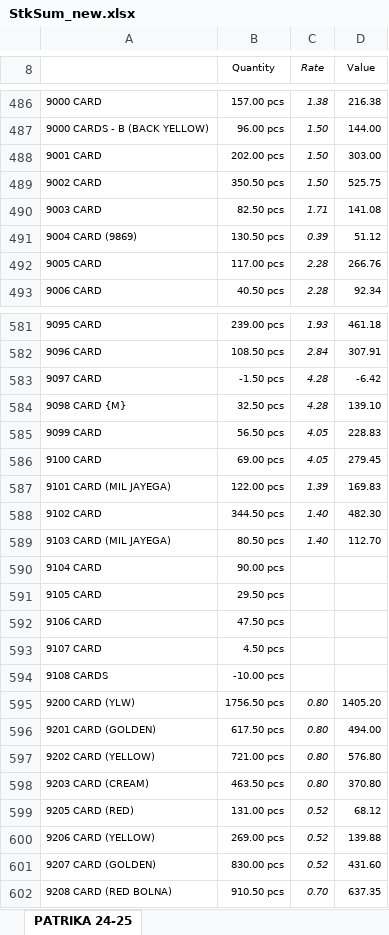
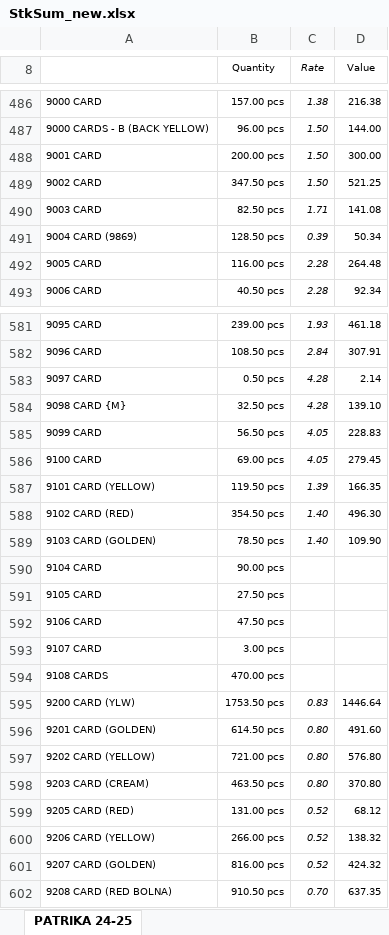
Before and after one commit to jyoti-creative-cards/jyoti-cards-stock-management-streamlit-app, an Excel workbook: StkSum_new.xlsx, sheet PATRIKA 24-25, drawn as a sheet; only a part is shown, gaps mark what is left out; values as stored, in another font and other column widths than the file's, no borders; removed rows and columns are numbered as before the commit, all else as after; the diff covers the shown part only; the diff names each change by its address in the sheet, - before the commit and + after, or states it on an @@ line.

Commit message:
stock updated by raj time 11:25

```diff
--- a/StkSum_new.xlsx (sheet PATRIKA 24-25)
+++ b/StkSum_new.xlsx (sheet PATRIKA 24-25)
-B488 (Quantity): 202.00 pcs
+B488 (Quantity): 200.00 pcs
-D488 (Value): 303.00
+D488 (Value): 300.00
-B489 (Quantity): 350.50 pcs
+B489 (Quantity): 347.50 pcs
-D489 (Value): 525.75
+D489 (Value): 521.25
-B491 (Quantity): 130.50 pcs
+B491 (Quantity): 128.50 pcs
-D491 (Value): 51.12
+D491 (Value): 50.34
-B492 (Quantity): 117.00 pcs
+B492 (Quantity): 116.00 pcs
-D492 (Value): 266.76
+D492 (Value): 264.48
-B583 (Quantity): -1.50 pcs
+B583 (Quantity): 0.50 pcs
-D583 (Value): -6.42
+D583 (Value): 2.14
-row 587: 9101 CARD (MIL JAYEGA) | 122.00 pcs | 1.39 | 169.83
-row 588: 9102 CARD | 344.50 pcs | 1.40 | 482.30
-row 589: 9103 CARD (MIL JAYEGA) | 80.50 pcs | 1.40 | 112.70
+row 587: 9101 CARD (YELLOW) | 119.50 pcs | 1.39 | 166.35
+row 588: 9102 CARD (RED) | 354.50 pcs | 1.40 | 496.30
+row 589: 9103 CARD (GOLDEN) | 78.50 pcs | 1.40 | 109.90
-B591 (Quantity): 29.50 pcs
+B591 (Quantity): 27.50 pcs
-B593 (Quantity): 4.50 pcs
+B593 (Quantity): 3.00 pcs
-B594 (Quantity): -10.00 pcs
+B594 (Quantity): 470.00 pcs
-B595 (Quantity): 1756.50 pcs
+B595 (Quantity): 1753.50 pcs
-C595 (Rate): 0.80
+C595 (Rate): 0.83
-D595 (Value): 1405.20
+D595 (Value): 1446.64
-B596 (Quantity): 617.50 pcs
+B596 (Quantity): 614.50 pcs
-D596 (Value): 494.00
+D596 (Value): 491.60
-B600 (Quantity): 269.00 pcs
+B600 (Quantity): 266.00 pcs
-D600 (Value): 139.88
+D600 (Value): 138.32
-B601 (Quantity): 830.00 pcs
+B601 (Quantity): 816.00 pcs
-D601 (Value): 431.60
+D601 (Value): 424.32
```
Also changed, not shown: 169 edited cells elsewhere in this sheet.
